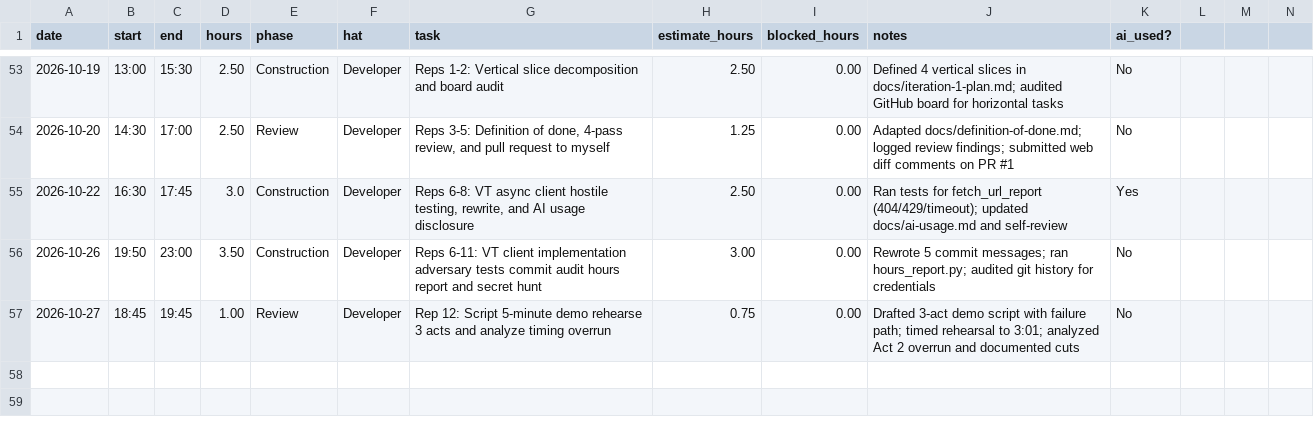
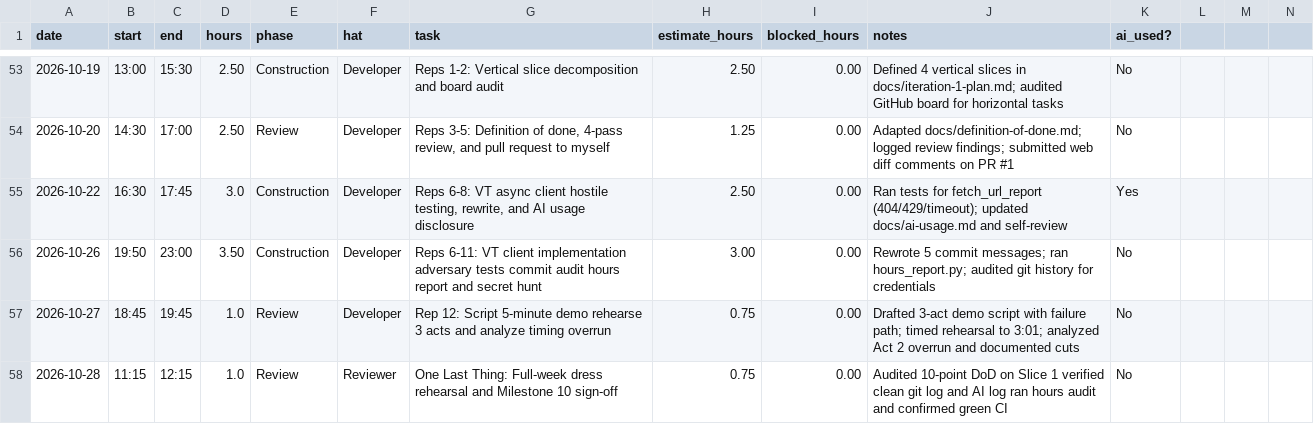
Before and after one commit to calebfuller1705/capstone, a CSV file: docs/hours-log.csv, drawn as a sheet; only a part is shown, gaps mark what is left out.

```diff
--- a/docs/hours-log.csv
+++ b/docs/hours-log.csv
@@ -56,2 +56,3 @@ date,start,end,hours,phase,hat,task,estimate_hours,blocked_hours,notes,ai_used?
 2026-10-26,19:50,23:00,3.50,Construction,Developer,"Reps 6-11: VT client implementation adversary tests commit audit hours report and secret hunt",3.00,0.00, Rewrote 5 commit messages; ran hours_report.py; audited git history for credentials, No
-2026-10-27,18:45, 19:45,1.00,Review,Developer,"Rep 12: Script 5-minute demo rehearse 3 acts and analyze timing overrun",0.75,0.00,Drafted 3-act demo script with failure path; timed rehearsal to 3:01; analyzed Act 2 overrun and documented cuts, No
+2026-10-27,18:45, 19:45,1.0,Review,Developer,"Rep 12: Script 5-minute demo rehearse 3 acts and analyze timing overrun",0.75,0.00,Drafted 3-act demo script with failure path; timed rehearsal to 3:01; analyzed Act 2 overrun and documented cuts, No
+2026-10-28,11:15,12:15,1.0,Review,Reviewer,"One Last Thing: Full-week dress rehearsal and Milestone 10 sign-off",0.75,0.00,Audited 10-point DoD on Slice 1 verified clean git log and AI log ran hours audit and confirmed green CI, No
```
Also changed, not shown: docs/traceability-matrix.csv, 5 other files.
